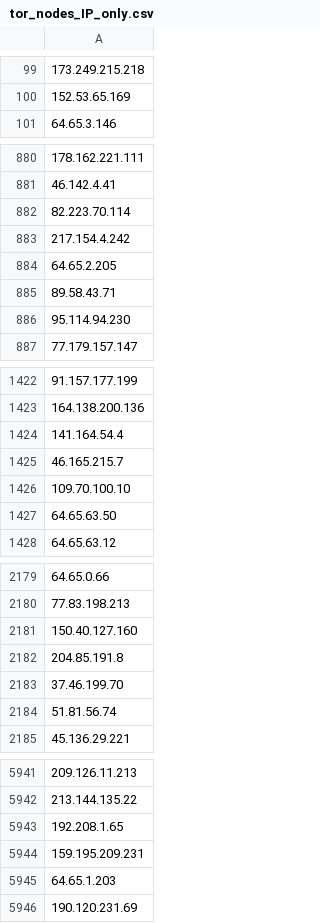
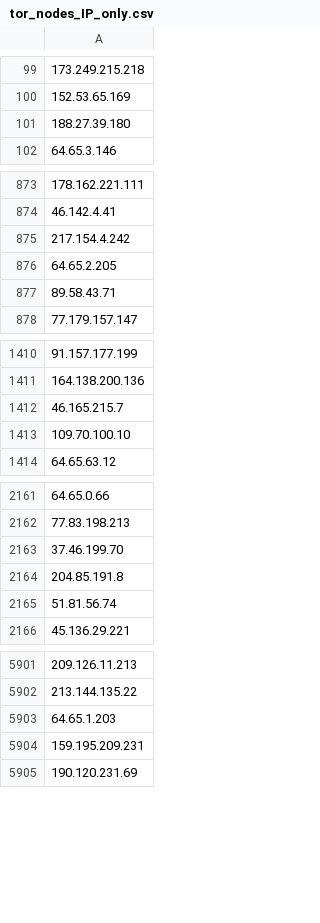
Before and after one commit to PeeBee66/Updated_TOR_Nodes, a CSV file: tor_nodes_IP_only.csv, drawn as a sheet; only a part is shown, gaps mark what is left out; removed rows and columns are numbered as before the commit, all else as after; the diff covers the shown part only; the diff names each change by its address in the sheet, - before the commit and + after, or states it on an @@ line.

```diff
--- a/tor_nodes_IP_only.csv
+++ b/tor_nodes_IP_only.csv
+row 101: 188.27.39.180
-row 882: 82.223.70.114
-row 886: 95.114.94.230
-row 1424: 141.164.54.4
-row 1427: 64.65.63.50
-row 2181: 150.40.127.160
-row 2182: 204.85.191.8
+row 2164: 204.85.191.8
-row 5943: 192.208.1.65
-row 5944: 159.195.209.231
+row 5904: 159.195.209.231
```
Also changed, not shown: 25 added rows, 71 removed rows, 1 moved row and 1 edited cell elsewhere in this file.
